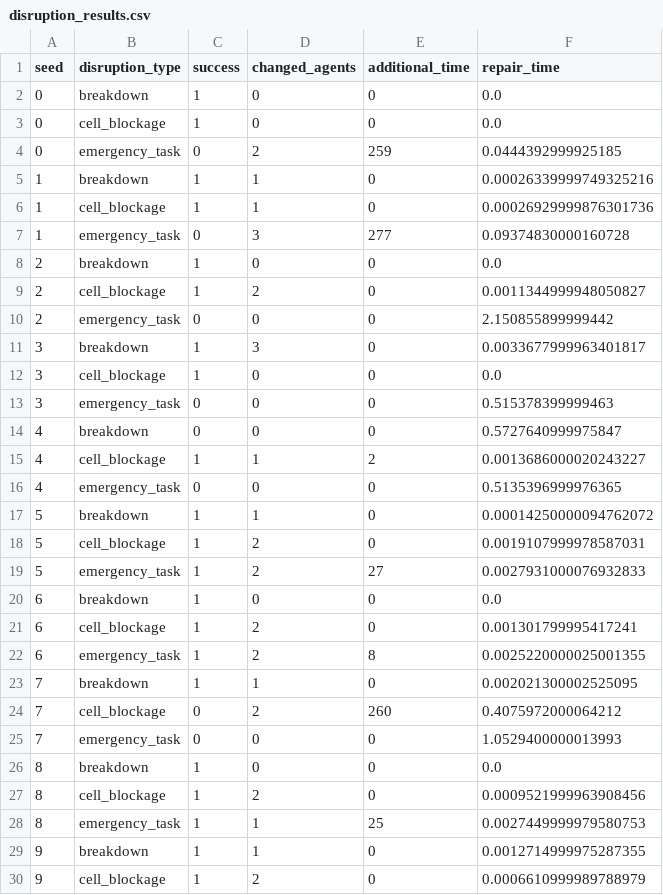
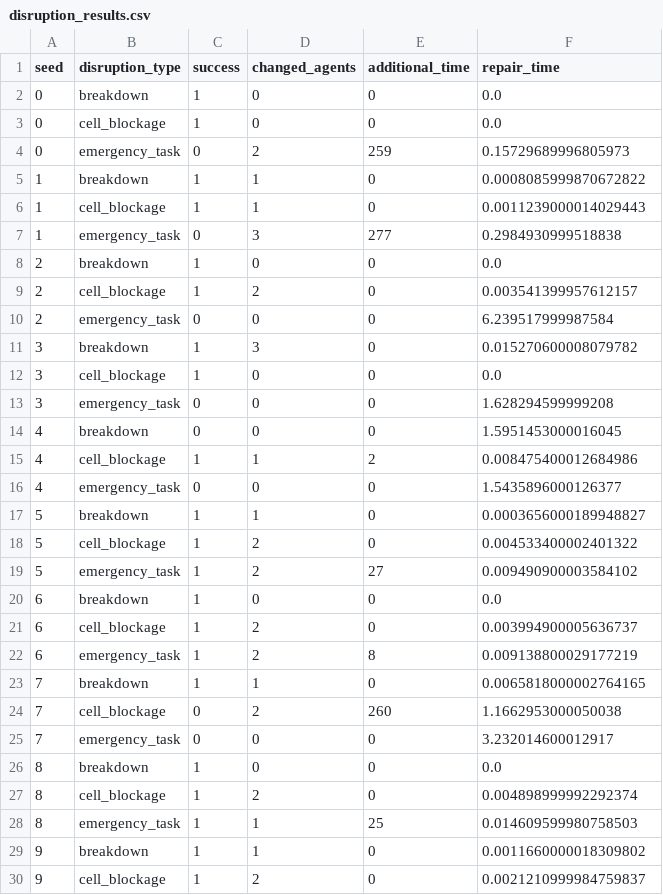
Before and after one commit to dheeraj-6904/AutoSysAssignment, a CSV file: results/csv/disruption_results.csv, drawn as a sheet; only a part is shown; the diff covers the shown part only.

```diff
--- a/results/csv/disruption_results.csv
+++ b/results/csv/disruption_results.csv
@@ -3,28 +3,28 @@ seed,disruption_type,success,changed_agents,additional_time,repair_time
 0,cell_blockage,1,0,0,0.0
-0,emergency_task,0,2,259,0.0444392999925185
-1,breakdown,1,1,0,0.00026339999749325216
-1,cell_blockage,1,1,0,0.00026929999876301736
-1,emergency_task,0,3,277,0.09374830000160728
+0,emergency_task,0,2,259,0.15729689996805973
+1,breakdown,1,1,0,0.0008085999870672822
+1,cell_blockage,1,1,0,0.0011239000014029443
+1,emergency_task,0,3,277,0.2984930999518838
 2,breakdown,1,0,0,0.0
-2,cell_blockage,1,2,0,0.0011344999948050827
-2,emergency_task,0,0,0,2.150855899999442
-3,breakdown,1,3,0,0.0033677999963401817
+2,cell_blockage,1,2,0,0.003541399957612157
+2,emergency_task,0,0,0,6.239517999987584
+3,breakdown,1,3,0,0.015270600008079782
 3,cell_blockage,1,0,0,0.0
-3,emergency_task,0,0,0,0.515378399999463
-4,breakdown,0,0,0,0.5727640999975847
-4,cell_blockage,1,1,2,0.0013686000020243227
-4,emergency_task,0,0,0,0.5135396999976365
-5,breakdown,1,1,0,0.00014250000094762072
-5,cell_blockage,1,2,0,0.0019107999978587031
-5,emergency_task,1,2,27,0.0027931000076932833
+3,emergency_task,0,0,0,1.628294599999208
+4,breakdown,0,0,0,1.5951453000016045
+4,cell_blockage,1,1,2,0.008475400012684986
+4,emergency_task,0,0,0,1.5435896000126377
+5,breakdown,1,1,0,0.0003656000189948827
+5,cell_blockage,1,2,0,0.004533400002401322
+5,emergency_task,1,2,27,0.009490900003584102
 6,breakdown,1,0,0,0.0
-6,cell_blockage,1,2,0,0.001301799995417241
-6,emergency_task,1,2,8,0.0025220000025001355
-7,breakdown,1,1,0,0.002021300002525095
-7,cell_blockage,0,2,260,0.4075972000064212
-7,emergency_task,0,0,0,1.0529400000013993
+6,cell_blockage,1,2,0,0.003994900005636737
+6,emergency_task,1,2,8,0.009138800029177219
+7,breakdown,1,1,0,0.0065818000002764165
+7,cell_blockage,0,2,260,1.1662953000050038
+7,emergency_task,0,0,0,3.232014600012917
 8,breakdown,1,0,0,0.0
-8,cell_blockage,1,2,0,0.0009521999963908456
-8,emergency_task,1,1,25,0.0027449999979580753
-9,breakdown,1,1,0,0.0012714999975287355
-9,cell_blockage,1,2,0,0.0006610999989788979
+8,cell_blockage,1,2,0,0.004898999992292374
+8,emergency_task,1,1,25,0.014609599980758503
+9,breakdown,1,1,0,0.0011660000018309802
+9,cell_blockage,1,2,0,0.0021210999984759837
```
Also changed, not shown: 1 edited cell elsewhere in this file, results/csv/agent_count_results.csv, results/csv/baseline_comparison_results.csv, 10 other files.
